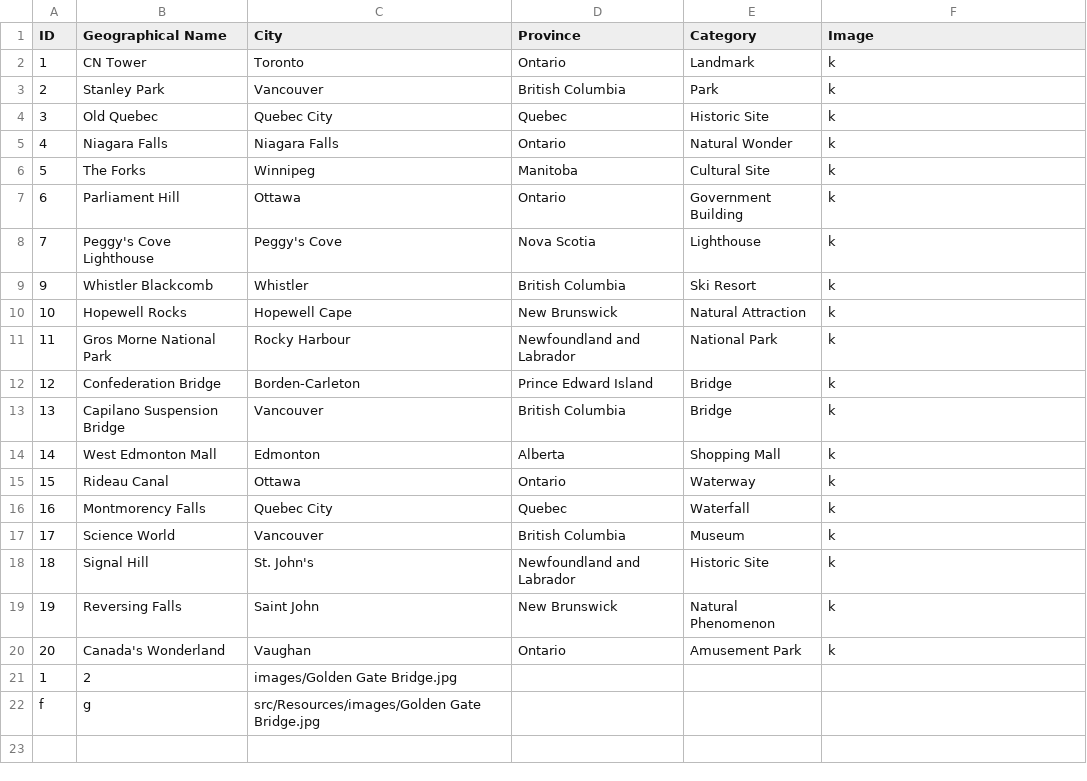
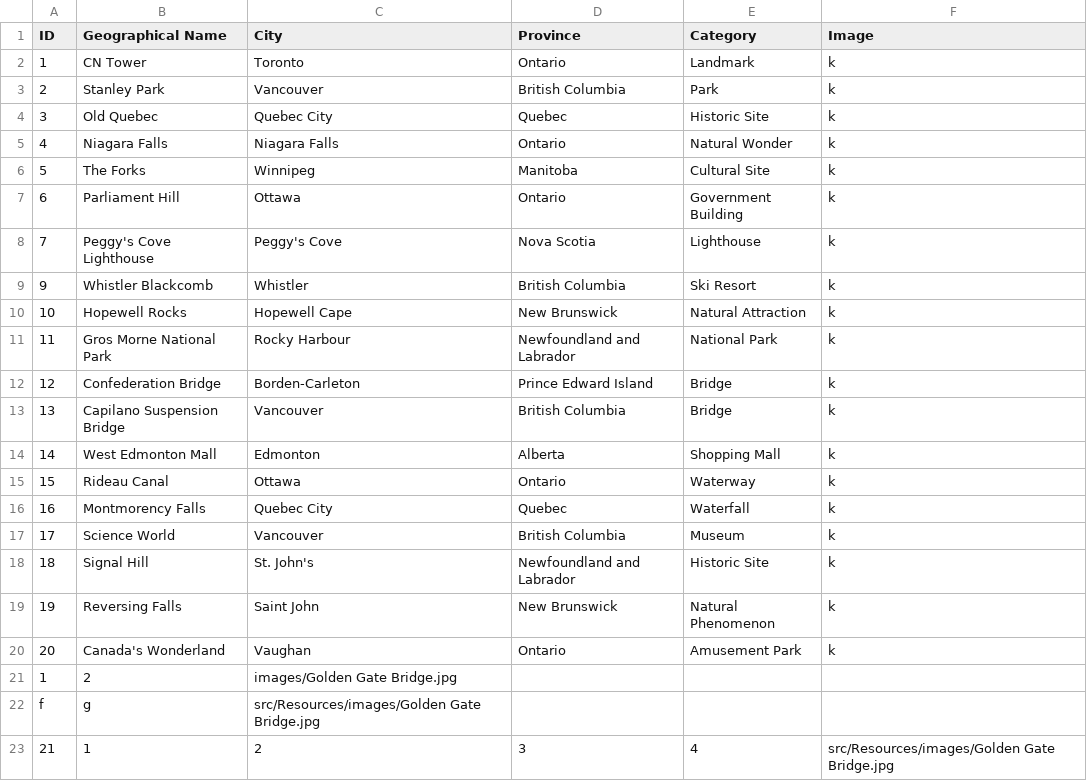
Before and after one commit to DevishiSoni/Software-Design-Project, a CSV file: src/main/resources/test.csv, drawn as a sheet.

Commit message:
image and csv work

```diff
--- a/src/main/resources/test.csv
+++ b/src/main/resources/test.csv
@@ -22 +22,2 @@ ID,Geographical Name,City,Province,Category,Image
 f,g,src/Resources/images/Golden Gate Bridge.jpg
+21,1,2,3,4,src/Resources/images/Golden Gate Bridge.jpg
```
Also changed, not shown: 8 other files.
